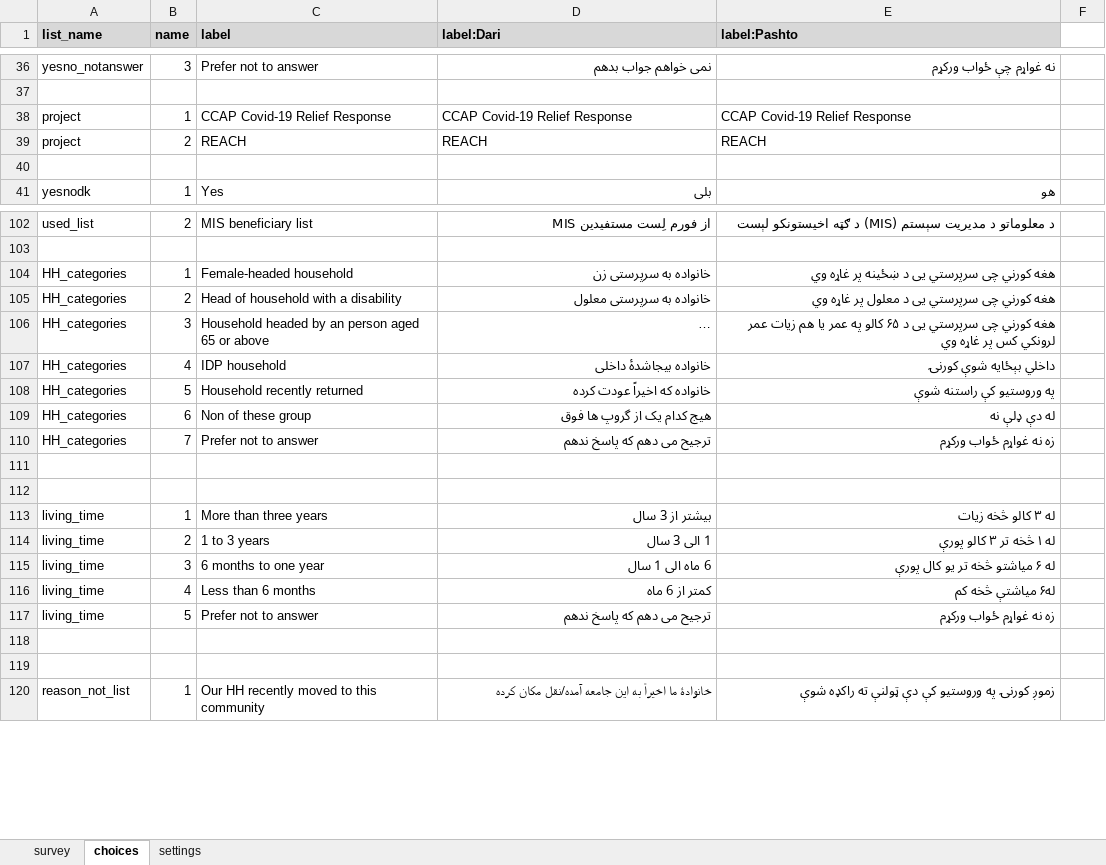
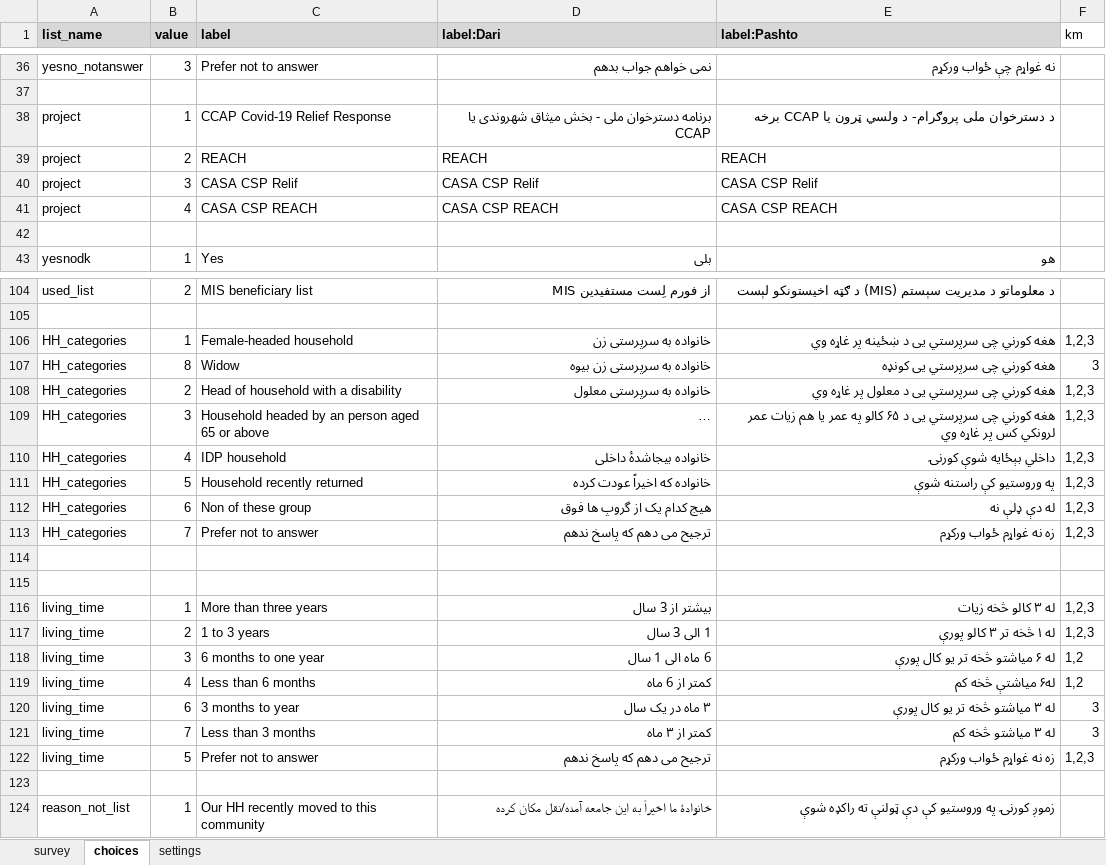
Before and after one commit to nzfarhad/Covid_Response_Data_Processing, an Excel workbook: input/cto_tool/Form2.xlsx, sheet choices, drawn as a sheet; only a part is shown, gaps mark what is left out; long unchanged cells end in …; values as stored, in another font and other column widths than the file's, no borders; conditional formats not drawn; removed rows and columns are numbered as before the commit, all else as after; the diff covers the shown part only; the diff names each change by its address in the sheet, - before the commit and + after, or states it on an @@ line.

```diff
--- a/input/cto_tool/Form2.xlsx (sheet choices)
+++ b/input/cto_tool/Form2.xlsx (sheet choices)
-B1: name
+B1: value
-F1: (empty)
+F1: km
-D38 (label:Dari): CCAP Covid-19 Relief Response
+D38 (label:Dari): برنامه دسترخوان ملی - بخش میثاق شهروندی یا CCAP
-D38:E38 alignment: left
+D38:E38 alignment: right
-E38 (label:Pashto): CCAP Covid-19 Relief Response
+E38 (label:Pashto): د دسترخوان ملی پروګرام- د ولسي ټرون یا CCAP برخه
+row 40: project | 3 | CASA CSP Relif | CASA CSP Relif | CASA CSP Relif
+row 41: project | 4 | CASA CSP REACH | CASA CSP REACH | CASA CSP REACH
-F106 (km): (empty)
+F106 (km): 1,2,3
+row 107: HH_categories | 8 | Widow | خانواده به سرپرستی زن بیوه | هغه کورني چی سرپرستي یی کونډه | 3
-F108:F113 (km): (empty)
+F108:F113 (km): 1,2,3
-F116:F117 (km): (empty)
+F116:F117 (km): 1,2,3
-F118:F119 (km): (empty)
+F118:F119 (km): 1,2
+row 120: living_time | 6 | 3 months to year | ۳ ماه در یک سال | له ۳ میاشتو څخه تر یو کال پورې | 3
+row 121: living_time | 7 | Less than 3 months | کمتر از ۳ ماه | له ۳ میاشتو څخه کم | 3
-F122 (km): (empty)
+F122 (km): 1,2,3
-row 118: (empty)
```
Also changed, not shown: 3 added rows and 13 edited cells elsewhere in this sheet, sheet survey, sheet settings, input/cto_tool/DO.xlsx, input/cto_tool/Form1.xlsx, 1 other file.
